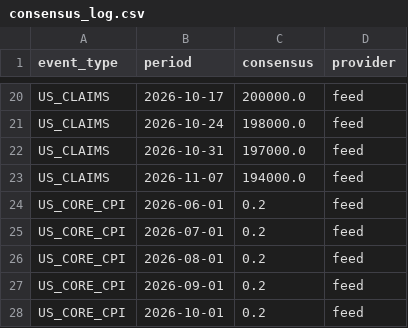
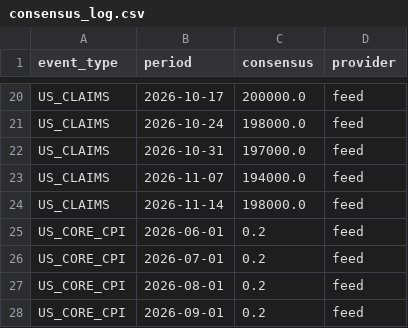
Before and after one commit to mantritam99-create/macro-reaction-model, a CSV file: data/consensus_log.csv, drawn as a sheet; only a part is shown, gaps mark what is left out; the shorter side is filled out with more unchanged rows; the diff names each change by its address in the sheet, - before the commit and + after, or states it on an @@ line.

```diff
--- a/data/consensus_log.csv
+++ b/data/consensus_log.csv
+row 24: US_CLAIMS | 2026-11-14 | 198000.0 | feed
```
Also changed, not shown: 2 other files.
